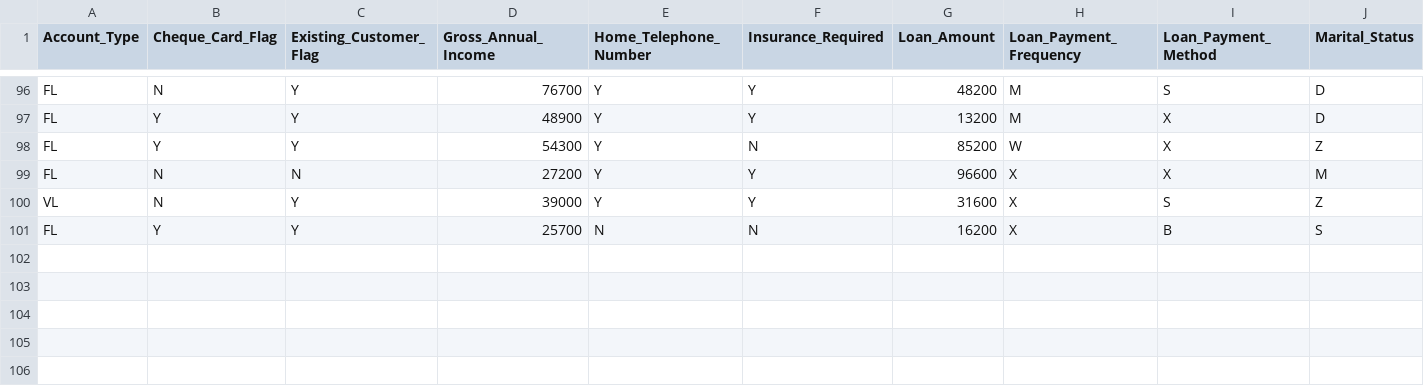
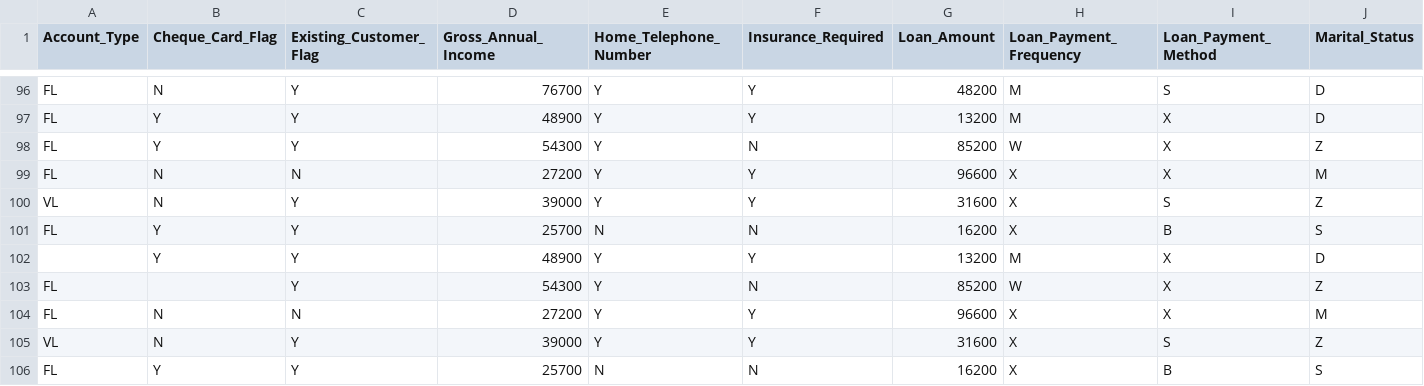
Before and after one commit to DesislavaIT/MyCS, a CSV file: src/main/Input files/ExperianWorkshopTestData.csv, drawn as a sheet; only a part is shown, gaps mark what is left out; rows hold the shown columns only; the diff names each change by its address in the sheet, - before the commit and + after, or states it on an @@ line.

```diff
--- a/src/main/Input files/ExperianWorkshopTestData.csv
+++ b/src/main/Input files/ExperianWorkshopTestData.csv
+row 102:  | Y | Y | 48900 | Y | Y | 13200 | M | X | D
+row 103: FL |  | Y | 54300 | Y | N | 85200 | W | X | Z
+row 104: FL | N | N | 27200 | Y | Y | 96600 | X | X | M
+row 105: VL | N | Y | 39000 | Y | Y | 31600 | X | S | Z
+row 106: FL | Y | Y | 25700 | N | N | 16200 | X | B | S
```
Also changed, not shown: src/main/Output files/SingleCheck_Results.csv, 28 other files.
